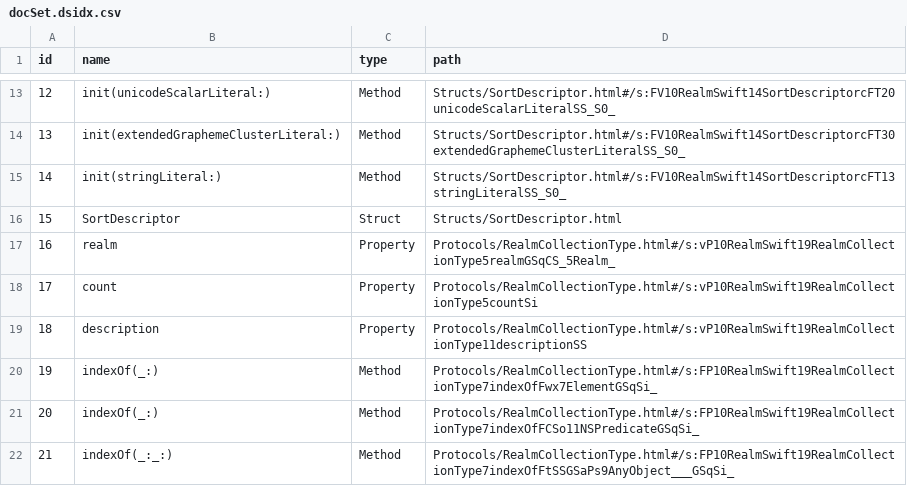
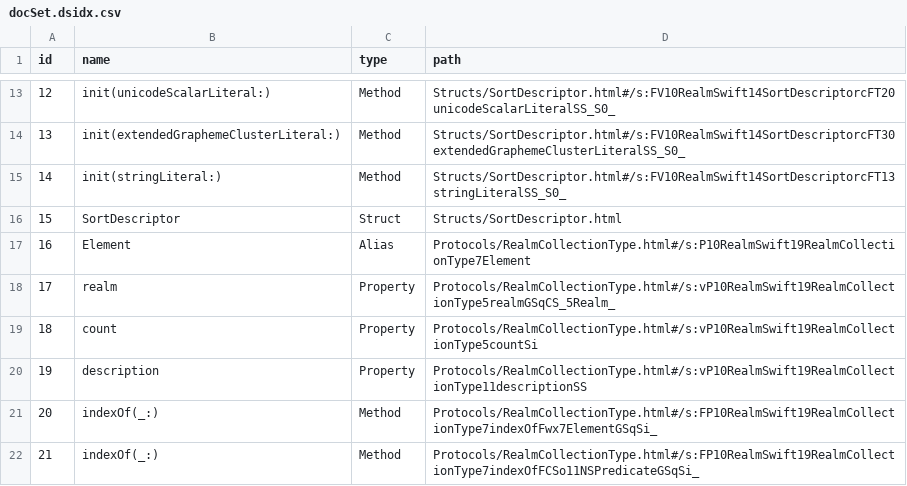
Before and after one commit to realm/jazzy-integration-specs, a CSV file: document_realm_swift/after/docs/docsets/RealmSwift.docset/Contents/Resources/docSet.dsidx.csv, drawn as a sheet; only a part is shown, gaps mark what is left out; the shorter side is filled out with more unchanged rows; addresses are those after the commit; the diff names each change by its address in the sheet, - before the commit and + after, or states it on an @@ line.

```diff
--- a/document_realm_swift/after/docs/docsets/RealmSwift.docset/Contents/Resources/docSet.dsidx.csv
+++ b/document_realm_swift/after/docs/docsets/RealmSwift.docset/Contents/Resources/docSet.dsidx.csv
+row 17: 16 | Element | Alias | Protocols/RealmCollectionType.html#/s:P10RealmSwift19RealmCollectionType7Element
@@ column A (id) renumbered from row 18 down @@
```
Also changed, not shown: document_alamofire/after/docs/docsets/Alamofire.docset/Contents/Resources/docSet.dsidx.csv, 56 other files.
